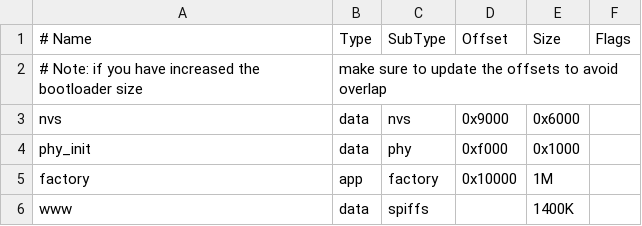
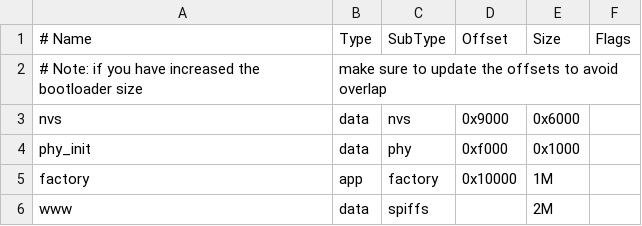
Before and after one commit to gabor-toth/esp, a CSV file: ontozo/partitions_ontozo.csv, drawn as a sheet.

Commit message:
amend docs and increase partition

```diff
--- a/ontozo/partitions_ontozo.csv
+++ b/ontozo/partitions_ontozo.csv
@@ -5,2 +5,2 @@ phy_init, data, phy,     0xf000,  0x1000,
 factory,  app,  factory, 0x10000, 1M,
-www,      data, spiffs,  ,        1400K,
+www,      data, spiffs,  ,        2M,
```
Also changed, not shown: 3 other files.
